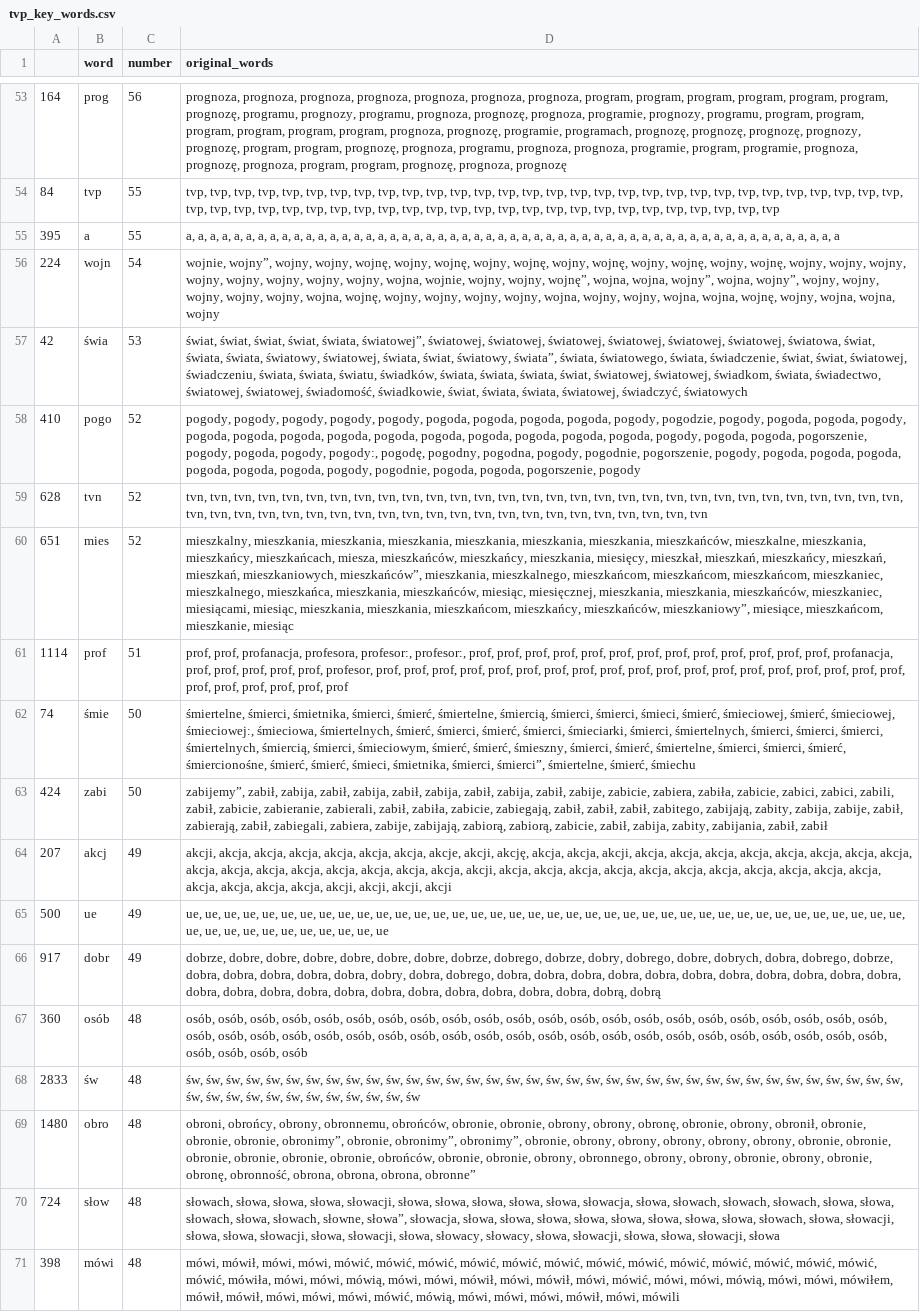
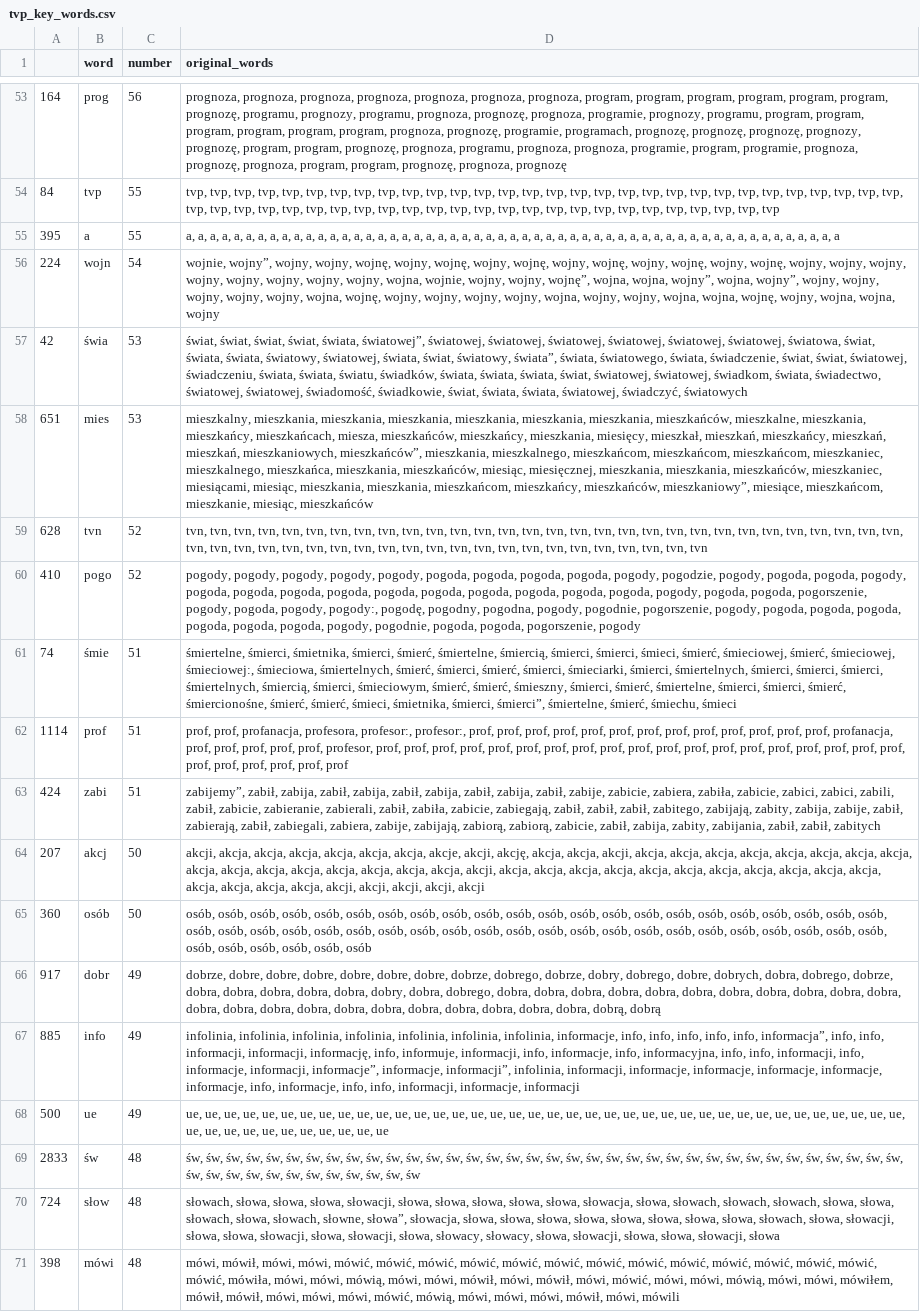
Before and after one commit to JohnKaczmarczyk/APIendPoint, a CSV file: tvp_key_words.csv, drawn as a sheet; only a part is shown, gaps mark what is left out; removed rows and columns are numbered as before the commit, all else as after; the diff covers the shown part only; the diff names each change by its address in the sheet, - before the commit and + after, or states it on an @@ line.

```diff
--- a/tvp_key_words.csv
+++ b/tvp_key_words.csv
+row 58: 651 | mies | 53 | mieszkalny, mieszkania, mieszkania, mieszkania, mieszkania, mieszkania, mieszkania, mieszkańców, mieszkalne, mieszkania, mieszkańcy, mieszkańcach, miesza, mieszkańców, mieszkańcy, mieszkania, miesięcy, mieszkał, mieszkań, mieszkańcy, mieszkań, mieszkań, mieszkaniowych, mieszkańców”, mieszkania, mieszkalnego, mieszkańcom, mieszkańcom, mieszkańcom, mieszkaniec, mieszkalnego, mieszkańca, mieszkania, mieszkańców, miesiąc, miesięcznej, mieszkania, mieszkania, mieszkańców, mieszkaniec, miesiącami, miesiąc, mieszkania, mieszkania, mieszkańcom, mieszkańcy, mieszkańców, mieszkaniowy”, miesiące, mieszkańcom, mieszkanie, miesiąc, mieszkańców
-row 60: 651 | mies | 52 | mieszkalny, mieszkania, mieszkania, mieszkania, mieszkania, mieszkania, mieszkania, mieszkańców, mieszkalne, mieszkania, mieszkańcy, mieszkańcach, miesza, mieszkańców, mieszkańcy, mieszkania, miesięcy, mieszkał, mieszkań, mieszkańcy, mieszkań, mieszkań, mieszkaniowych, mieszkańców”, mieszkania, mieszkalnego, mieszkańcom, mieszkańcom, mieszkańcom, mieszkaniec, mieszkalnego, mieszkańca, mieszkania, mieszkańców, miesiąc, miesięcznej, mieszkania, mieszkania, mieszkańców, mieszkaniec, miesiącami, miesiąc, mieszkania, mieszkania, mieszkańcom, mieszkańcy, mieszkańców, mieszkaniowy”, miesiące, mieszkańcom, mieszkanie, miesiąc
+row 61: 74 | śmie | 51 | śmiertelne, śmierci, śmietnika, śmierci, śmierć, śmiertelne, śmiercią, śmierci, śmierci, śmieci, śmierć, śmieciowej, śmierć, śmieciowej, śmieciowej:, śmieciowa, śmiertelnych, śmierć, śmierci, śmierć, śmierci, śmieciarki, śmierci, śmiertelnych, śmierci, śmierci, śmierci, śmiertelnych, śmiercią, śmierci, śmieciowym, śmierć, śmierć, śmieszny, śmierci, śmierć, śmiertelne, śmierci, śmierci, śmierć, śmiercionośne, śmierć, śmierć, śmieci, śmietnika, śmierci, śmierci”, śmiertelne, śmierć, śmiechu, śmieci
-row 62: 74 | śmie | 50 | śmiertelne, śmierci, śmietnika, śmierci, śmierć, śmiertelne, śmiercią, śmierci, śmierci, śmieci, śmierć, śmieciowej, śmierć, śmieciowej, śmieciowej:, śmieciowa, śmiertelnych, śmierć, śmierci, śmierć, śmierci, śmieciarki, śmierci, śmiertelnych, śmierci, śmierci, śmierci, śmiertelnych, śmiercią, śmierci, śmieciowym, śmierć, śmierć, śmieszny, śmierci, śmierć, śmiertelne, śmierci, śmierci, śmierć, śmiercionośne, śmierć, śmierć, śmieci, śmietnika, śmierci, śmierci”, śmiertelne, śmierć, śmiechu
-C63 (number): 50
+C63 (number): 51
-D63 (original_words): …zabijania, zabił, zabił
+D63 (original_words): …zabijania, zabił, zabił, zabitych
-C64 (number): 49
+C64 (number): 50
-D64 (original_words): …akcji, akcji, akcji
+D64 (original_words): …akcji, akcji, akcji, akcji
+row 65: 360 | osób | 50 | osób, osób, osób, osób, osób, osób, osób, osób, osób, osób, osób, osób, osób, osób, osób, osób, osób, osób, osób, osób, osób, osób, osób, osób, osób, osób, osób, osób, osób, osób, osób, osób, osób, osób, osób, osób, osób, osób, osób, osób, osób, osób, osób, osób, osób, osób, osób, osób, osób, osób
+row 67: 885 | info | 49 | infolinia, infolinia, infolinia, infolinia, infolinia, infolinia, infolinia, informacje, info, info, info, info, info, informacja”, info, info, informacji, informacji, informację, info, informuje, informacji, info, informacje, info, informacyjna, info, info, informacji, info, informacje, informacji, informacje”, informacje, informacji”, infolinia, informacji, informacje, informacje, informacje, informacje, informacje, info, informacje, info, info, informacji, informacje, informacji
-row 67: 360 | osób | 48 | osób, osób, osób, osób, osób, osób, osób, osób, osób, osób, osób, osób, osób, osób, osób, osób, osób, osób, osób, osób, osób, osób, osób, osób, osób, osób, osób, osób, osób, osób, osób, osób, osób, osób, osób, osób, osób, osób, osób, osób, osób, osób, osób, osób, osób, osób, osób, osób
@@ row 69 moved to row 72: 1480 @@
```
Also changed, not shown: 9 added rows, 10 removed rows, 10 moved rows and 28 edited cells elsewhere in this file, tvn_key_words.csv, 3 other files.
